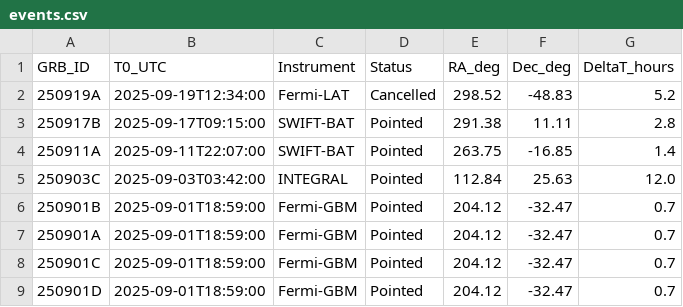
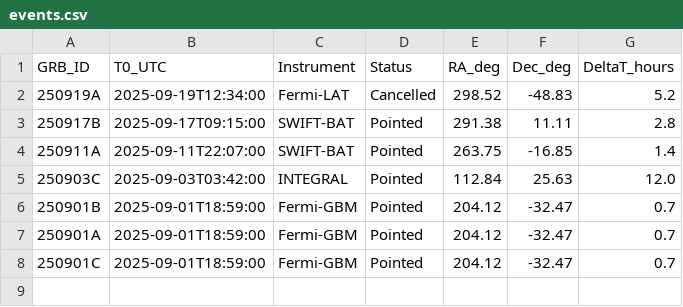
Before and after one commit to bernardo1103/grb_statistics, a CSV file: data/events.csv, drawn as a sheet; the diff names each change by its address in the sheet, - before the commit and + after, or states it on an @@ line.

Commit message:
Update events.csv

```diff
--- a/data/events.csv
+++ b/data/events.csv
-row 9: 250901D | 2025-09-01T18:59:00 | Fermi-GBM | Pointed | 204.12 | -32.47 | 0.7
```
